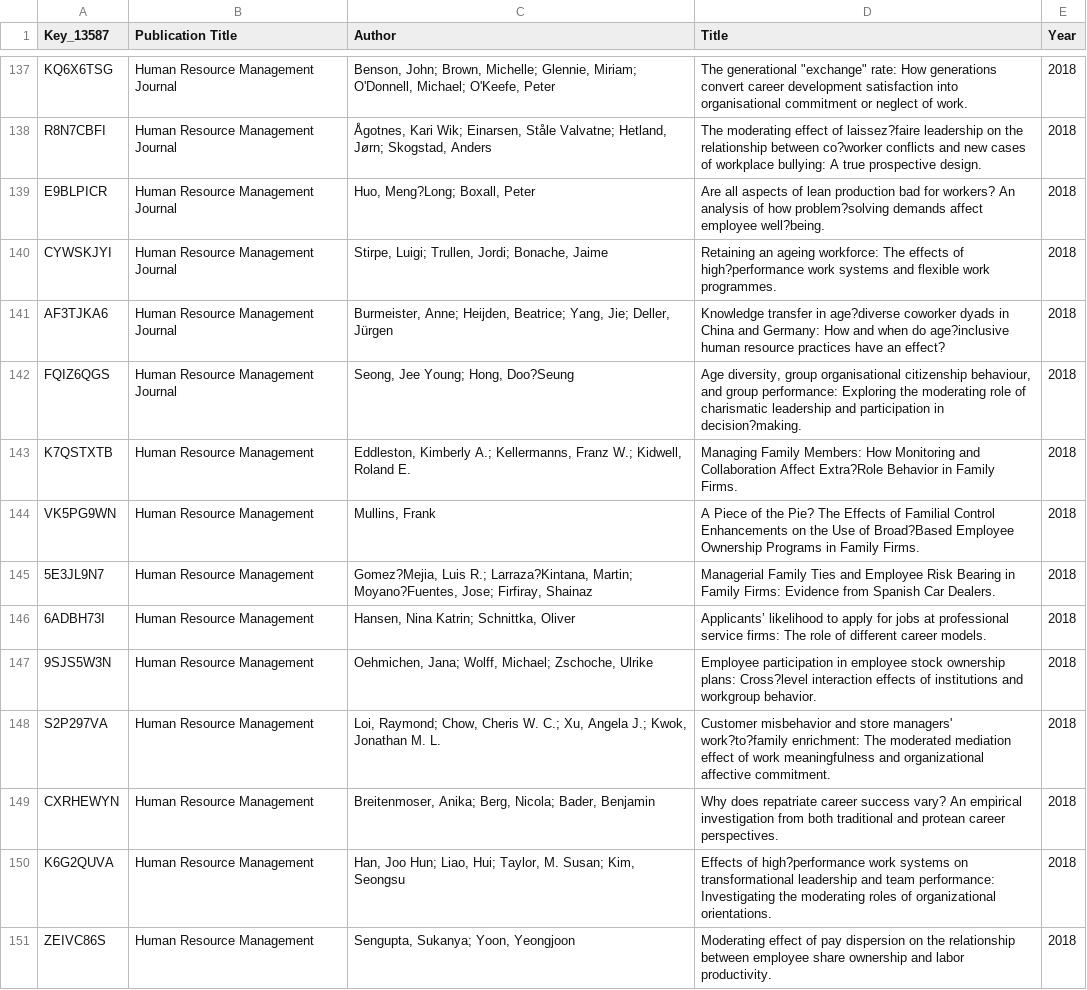
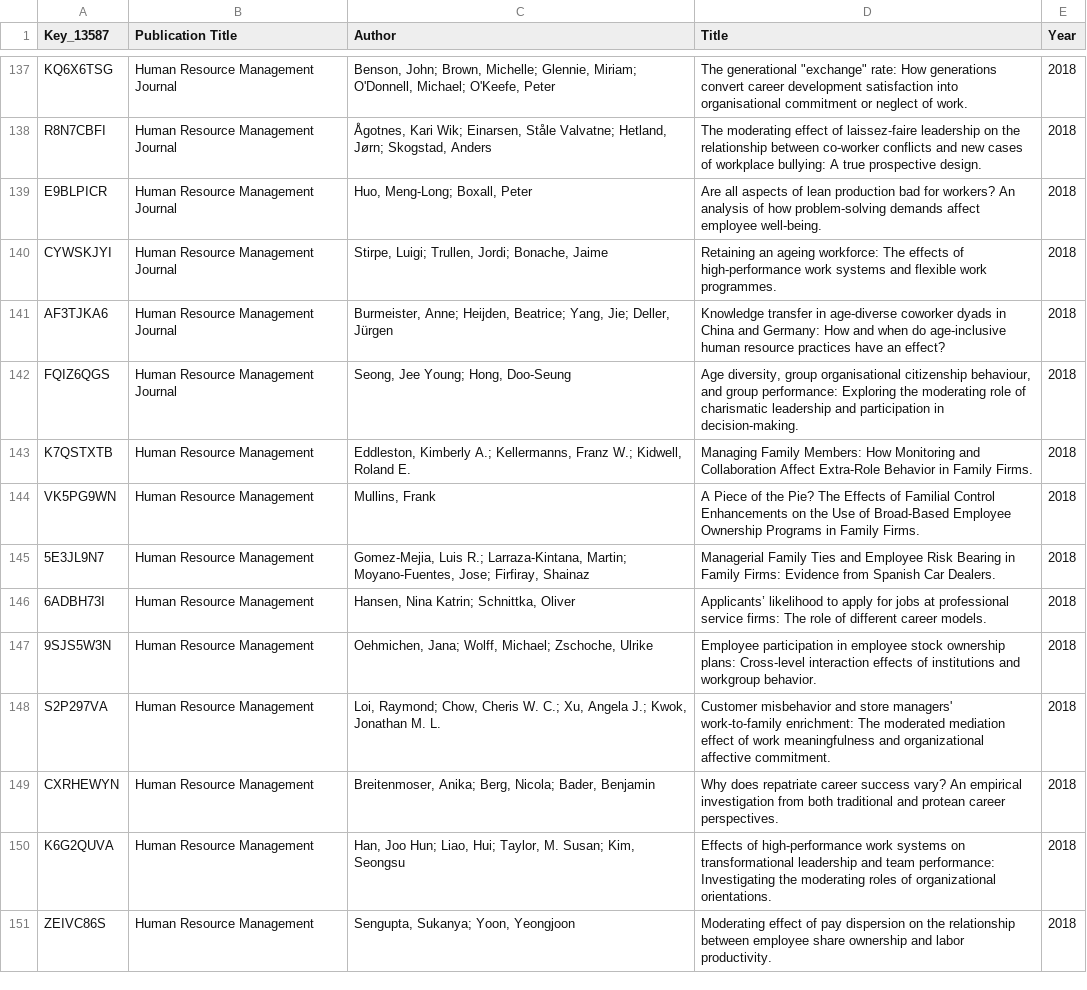
Before and after one commit to Rakoon/_IHRM-MetaData, a CSV file: article_list.csv, drawn as a sheet; only a part is shown, gaps mark what is left out; the diff covers the shown part only; the diff names each change by its address in the sheet, - before the commit and + after, or states it on an @@ line.

Commit message:
Add Level of Analysis column and publish from 2026-06-19 master
Master workbook: add column N 'Level of Analysis' (individual/group/organization, plus Country/Macro for macro-level datasets) with a matching Codebook entry, classifying all 194 datasets.

build_site.py: read from the 2026-06-19 snapshot (tracked via .gitignore); surface LEVEL in the table between Category and Countries, replacing the Cites column (citation counts remain in the expanded row); add Level sorting/search; fix cite labels for 'Surname Initials' author format (e.g. 'Koyuncu B' -> Koyuncu, not 'B').

article_list.csv: pre-existing punctuation cleanup (corrupted '?' -> hyphen in titles).

```diff
--- a/article_list.csv
+++ b/article_list.csv
-D138 (Title): …effect of laissez?faire leadership on the relationship between co?worker conflicts and…
+D138 (Title): …effect of laissez-faire leadership on the relationship between co-worker conflicts and…
-C139 (Author): Huo, Meng?Long; Boxall, Peter
+C139 (Author): Huo, Meng-Long; Boxall, Peter
-D139 (Title): …of how problem?solving demands affect employee well?being.
+D139 (Title): …of how problem-solving demands affect employee well-being.
-D140 (Title): …effects of high?performance work systems…
+D140 (Title): …effects of high-performance work systems…
-D141 (Title): …transfer in age?diverse coworker dyads in China and Germany: How and when do age?inclusive human resource…
+D141 (Title): …transfer in age-diverse coworker dyads in China and Germany: How and when do age-inclusive human resource…
-C142 (Author): Seong, Jee Young; Hong, Doo?Seung
+C142 (Author): Seong, Jee Young; Hong, Doo-Seung
-D142 (Title): …participation in decision?making.
+D142 (Title): …participation in decision-making.
-D143 (Title): …Collaboration Affect Extra?Role Behavior in…
+D143 (Title): …Collaboration Affect Extra-Role Behavior in…
-D144 (Title): …Use of Broad?Based Employee Ownership…
+D144 (Title): …Use of Broad-Based Employee Ownership…
-C145 (Author): Gomez?Mejia, Luis R.; Larraza?Kintana, Martin; Moyano?Fuentes, Jose; Firfiray,…
+C145 (Author): Gomez-Mejia, Luis R.; Larraza-Kintana, Martin; Moyano-Fuentes, Jose; Firfiray,…
-D147 (Title): …ownership plans: Cross?level interaction effects…
+D147 (Title): …ownership plans: Cross-level interaction effects…
-D148 (Title): …store managers' work?to?family enrichment: The…
+D148 (Title): …store managers' work-to-family enrichment: The…
-D150 (Title): Effects of high?performance work systems…
+D150 (Title): Effects of high-performance work systems…
```
Also changed, not shown: 107 edited cells elsewhere in this file, 4 other files.
